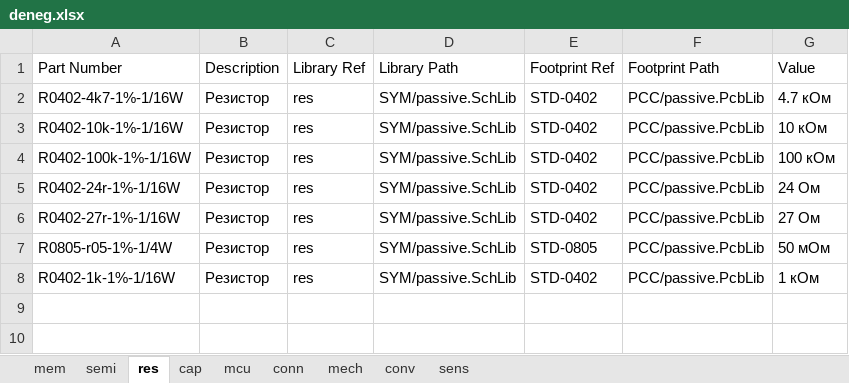
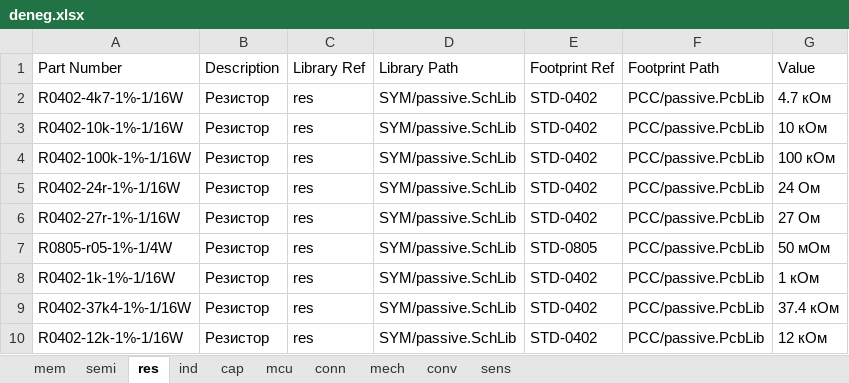
Before and after one commit to egordenisov/altium-lib, an Excel workbook: deneg.xlsx, sheet res, drawn as a sheet; values as stored, in another font and other column widths than the file's, no borders; charts and pictures not drawn; the diff names each change by its address in the sheet, - before the commit and + after, or states it on an @@ line.

```diff
--- a/deneg.xlsx (sheet res)
+++ b/deneg.xlsx (sheet res)
+sheet tab: ind
+row 9: R0402-37k4-1%-1/16W | Резистор | res | SYM/passive.SchLib | STD-0402 | PCC/passive.PcbLib | 37.4 кОм
+row 10: R0402-12k-1%-1/16W | Резистор | res | SYM/passive.SchLib | STD-0402 | PCC/passive.PcbLib | 12 кОм
```
Also changed, not shown: sheet semi, sheet mech, sheet sens, charts or pictures, 2 other files.
